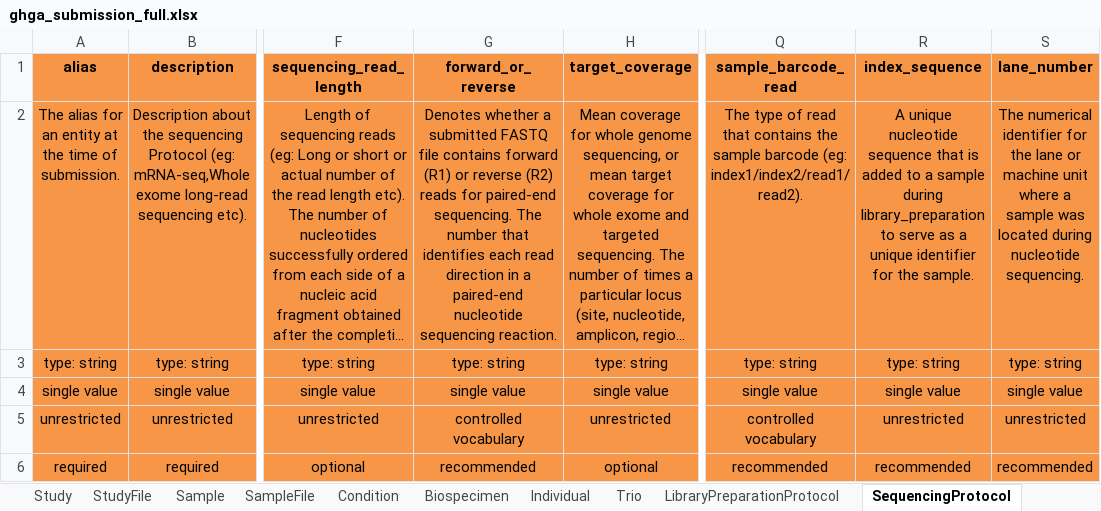
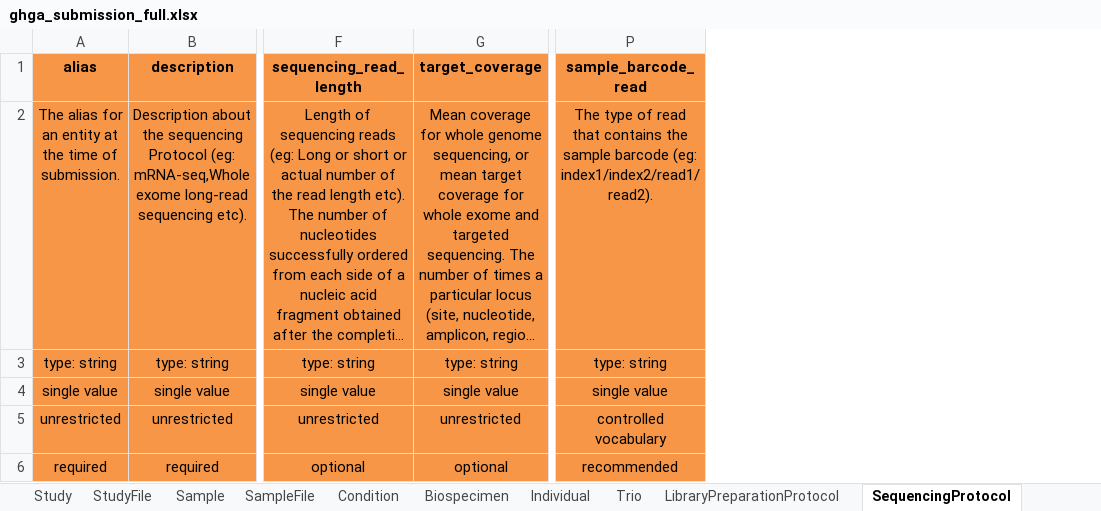
Before and after one commit to ghga-de/ghga-metadata-schema, an Excel workbook: spreadsheets/ghga_submission_full.xlsx, sheet SequencingProtocol, drawn as a sheet; only a part is shown, gaps mark what is left out; long unchanged cells end in …; values as stored, in another font and other column widths than the file's, no borders; the diff names each change by its address in the sheet, - before the commit and + after, or states it on an @@ line.

Commit message:
fixed properties for sequencing_process (#129)
* fixed properties for sequencing_process

* update artifacts

```diff
--- a/spreadsheets/ghga_submission_full.xlsx (sheet SequencingProtocol)
+++ b/spreadsheets/ghga_submission_full.xlsx (sheet SequencingProtocol)
-column G (forward_or_reverse), rows 2-6: Denotes whether a submitted FASTQ file contains forward (R1) or reverse (R2) reads for paired-end sequencing. The number that identifies each read direction in a paired-end nucleotide sequencing reaction. | type: string | single value | controlled vocabulary | recommended
-column R (index_sequence), rows 2-6: A unique nucleotide sequence that is added to a sample during library_preparation to serve as a unique identifier for the sample. | type: string | single value | unrestricted | recommended
-column S (lane_number), rows 2-6: The numerical identifier for the lane or machine unit where a sample was located during nucleotide sequencing. | type: string | single value | unrestricted | recommended
```
Also changed, not shown: sheet SequencingProcess, sheet StudyFile, sheet SampleFile, sheet AnalysisProcessOutputFile, sheet SequencingProcessFile, spreadsheets/ghga_submission_individual.xlsx, spreadsheets/ghga_submission_minimal.xlsx, 20 other files.
